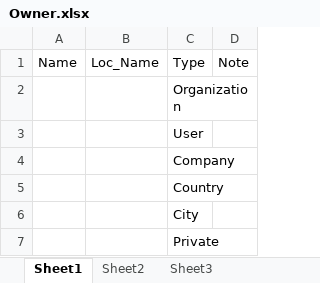
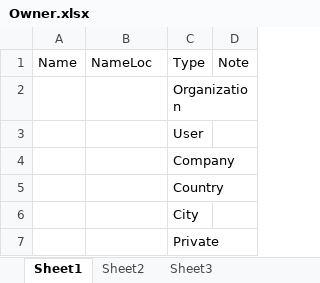
Before and after one commit to cnicq/DB, an Excel workbook: Doc/Owner.xlsx, sheet Sheet1, drawn as a sheet; values as stored, in another font and other column widths than the file's, no borders; the diff names each change by its address in the sheet, - before the commit and + after, or states it on an @@ line.

```diff
--- a/Doc/Owner.xlsx (sheet Sheet1)
+++ b/Doc/Owner.xlsx (sheet Sheet1)
-B1: Loc_Name
+B1: NameLoc
```
Also changed, not shown: Doc/AbstractKeywords.xlsx, Doc/Area.xlsx, 7 other files.
